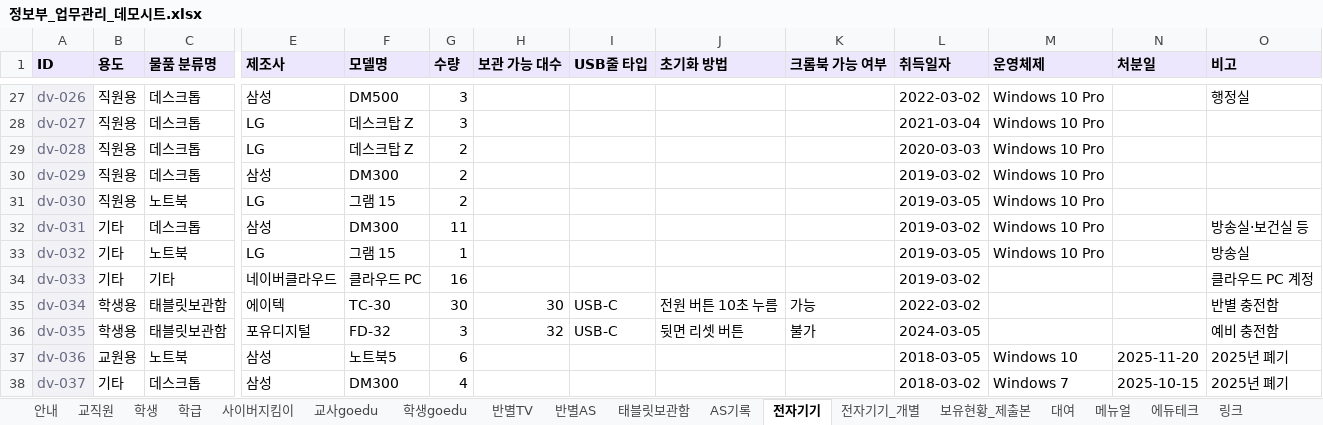
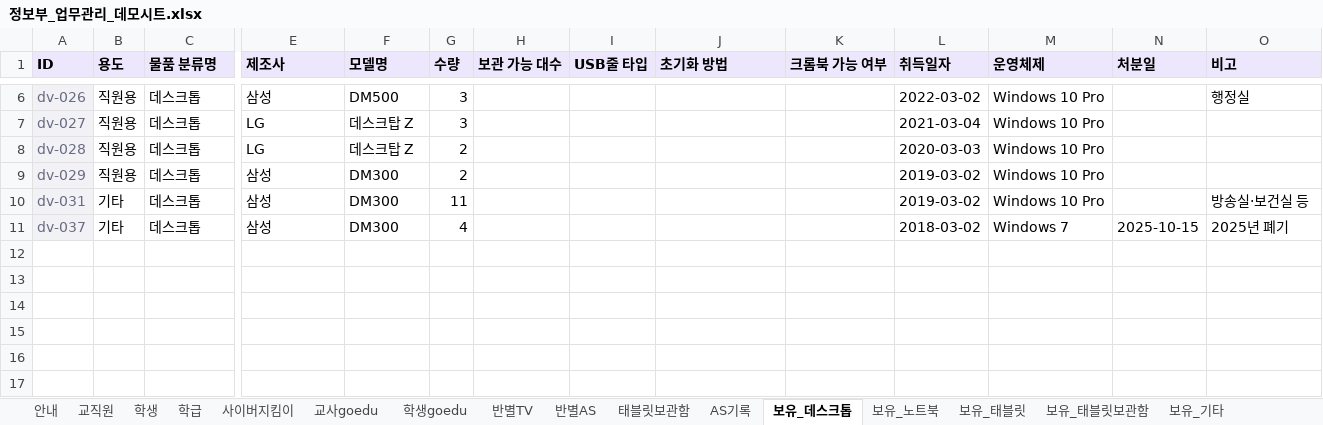
Before and after one commit to sage810/info-department, an Excel workbook: demo/정보부_업무관리_데모시트.xlsx, sheet 보유_데스크톱, drawn as a sheet; only a part is shown, gaps mark what is left out; values as stored, in another font and other column widths than the file's, no borders; rows hold the shown columns only; the diff covers the shown part only; the diff names each change by its address in the sheet, - before the commit and + after, or states it on an @@ line.

```diff
--- a/demo/정보부_업무관리_데모시트.xlsx (sheet 보유_데스크톱)
+++ b/demo/정보부_업무관리_데모시트.xlsx (sheet 보유_데스크톱)
-sheet tab: 전자기기
+sheet tab: 보유_데스크톱
-sheet tab: 전자기기_개별
+sheet tab: 보유_노트북
+sheet tab: 보유_태블릿
+sheet tab: 보유_태블릿보관함
+sheet tab: 보유_기타
-row 31: dv-030 | 직원용 | 노트북 | LG | 그램 15 | 2 |  |  |  |  | 2019-03-05 | Windows 10 Pro
-row 33: dv-032 | 기타 | 노트북 | LG | 그램 15 | 1 |  |  |  |  | 2019-03-05 | Windows 10 Pro |  | 방송실
-row 34: dv-033 | 기타 | 기타 | 네이버클라우드 | 클라우드 PC | 16 |  |  |  |  | 2019-03-02 |  |  | 클라우드 PC 계정
-row 35: dv-034 | 학생용 | 태블릿보관함 | 에이텍 | TC-30 | 30 | 30 | USB-C | 전원 버튼 10초 누름 | 가능 | 2022-03-02 |  |  | 반별 충전함
-row 36: dv-035 | 학생용 | 태블릿보관함 | 포유디지털 | FD-32 | 3 | 32 | USB-C | 뒷면 리셋 버튼 | 불가 | 2024-03-05 |  |  | 예비 충전함
-row 37: dv-036 | 교원용 | 노트북 | 삼성 | 노트북5 | 6 |  |  |  |  | 2018-03-05 | Windows 10 | 2025-11-20 | 2025년 폐기
```
Also changed, not shown: 21 removed rows elsewhere in this sheet, sheet 보유_노트북, sheet 링크, sheet 안내, other sheet tabs.
